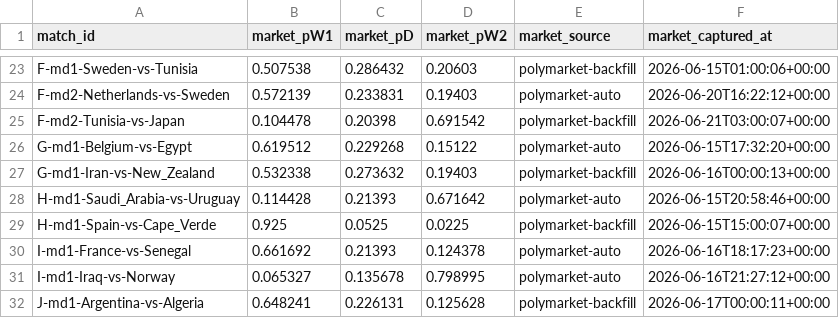
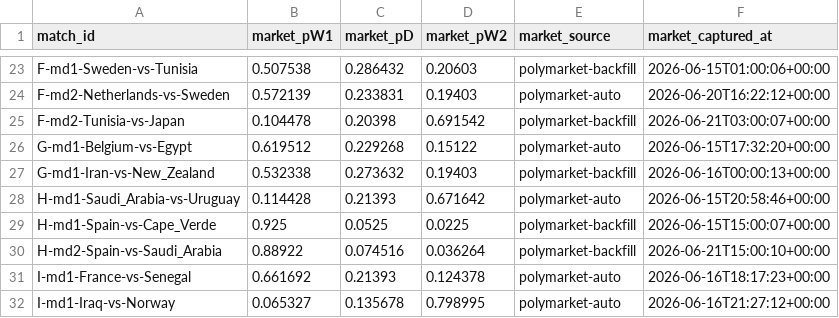
Before and after one commit to binlong09/wc2026-prediction-models, a CSV file: data/state/market_snapshots.csv, drawn as a sheet; only a part is shown, gaps mark what is left out; the shorter side is filled out with more unchanged rows; the diff names each change by its address in the sheet, - before the commit and + after, or states it on an @@ line.

```diff
--- a/data/state/market_snapshots.csv
+++ b/data/state/market_snapshots.csv
+row 30: H-md2-Spain-vs-Saudi_Arabia | 0.88922 | 0.074516 | 0.036264 | polymarket-backfill | 2026-06-21T15:00:10+00:00
```
Also changed, not shown: data/state/match_log.csv.
